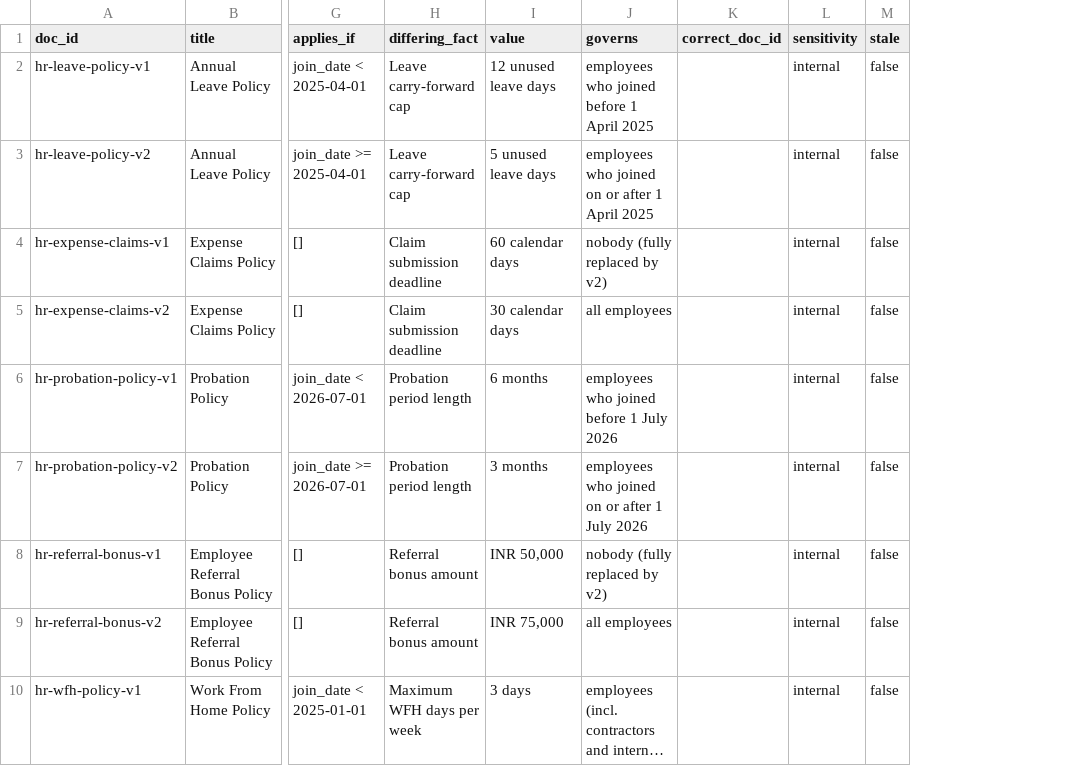
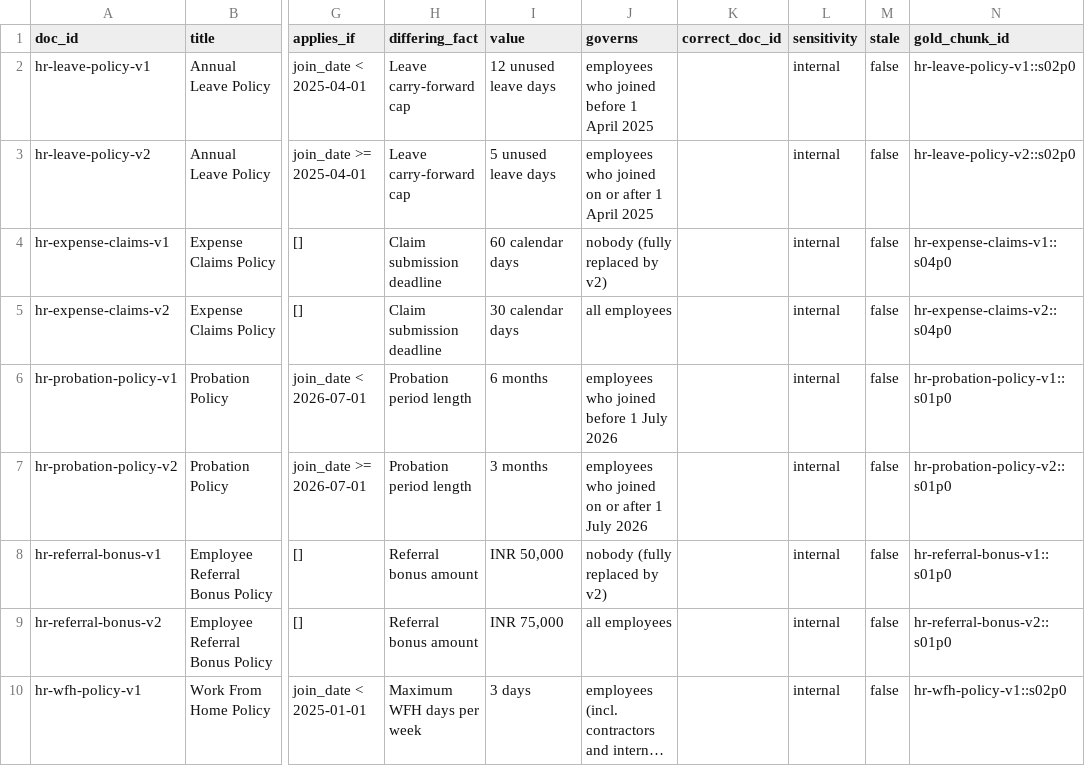
Before and after one commit to 2024tm93625Arhma/onboarding-rag, a CSV file: corpus/manifest.csv, drawn as a sheet; only a part is shown, gaps mark what is left out; long unchanged cells end in …; the diff names each change by its address in the sheet, - before the commit and + after, or states it on an @@ line.

Commit message:
Add gold_chunk_id mapping and evaluation design decisions to README

```diff
--- a/corpus/manifest.csv
+++ b/corpus/manifest.csv
+column N (gold_chunk_id), rows 2-10: hr-leave-policy-v1::s02p0 | hr-leave-policy-v2::s02p0 | hr-expense-claims-v1::s04p0 | hr-expense-claims-v2::s04p0 | hr-probation-policy-v1::s01p0 | hr-probation-policy-v2::s01p0 | hr-referral-bonus-v1::s01p0 | hr-referral-bonus-v2::s01p0 | hr-wfh-policy-v1::s02p0
```
Also changed, not shown: 5 other files.
